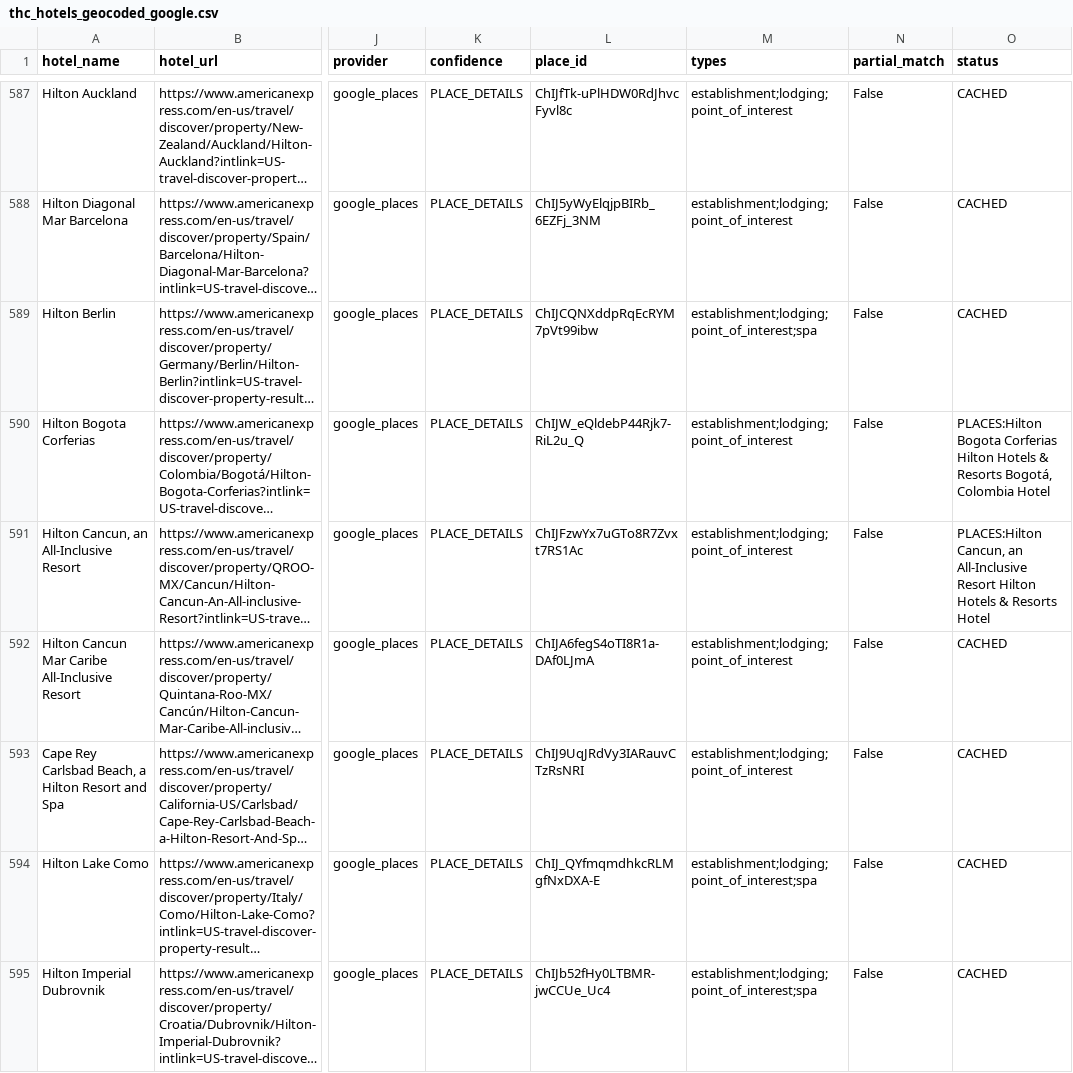
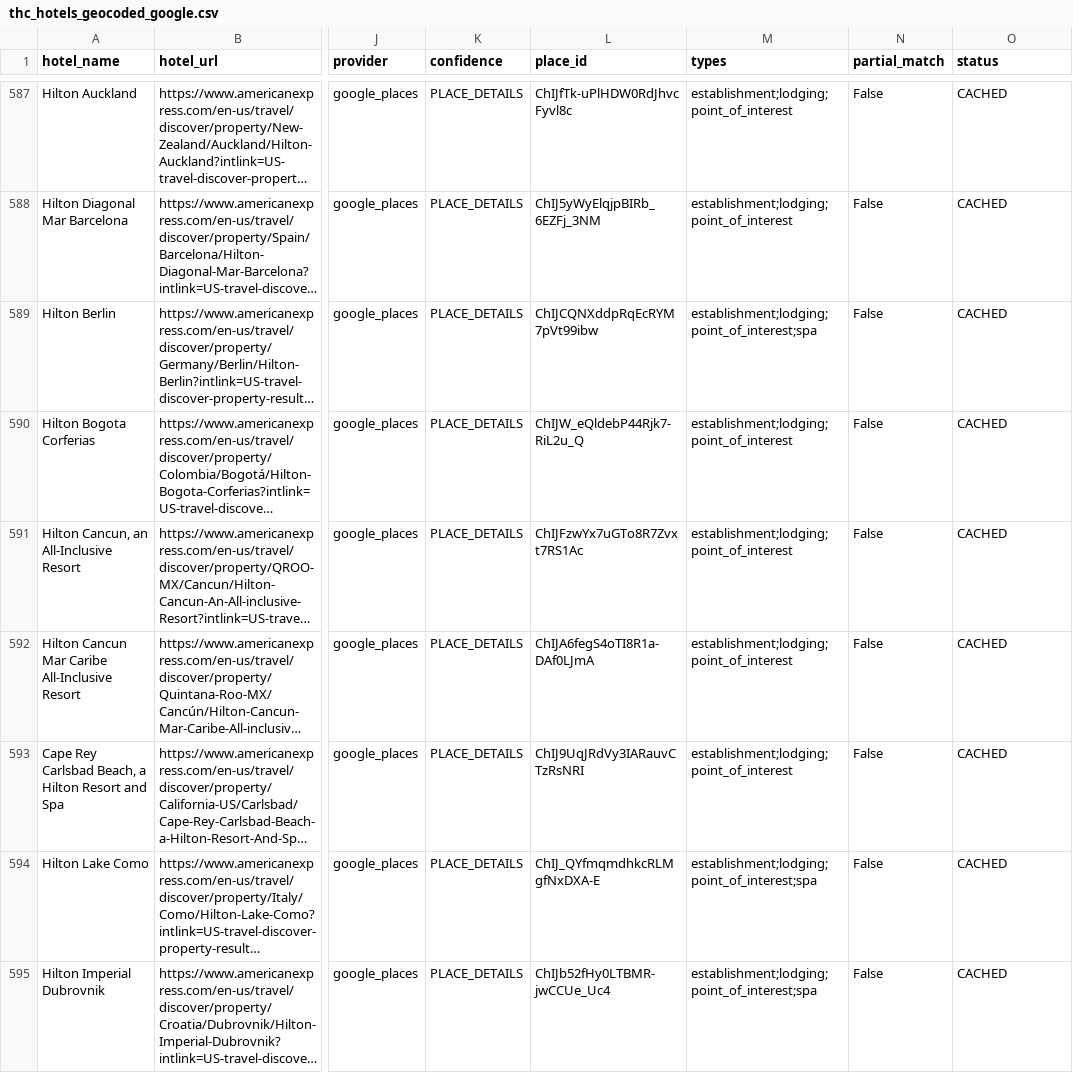
Before and after one commit to ZhengQ2/amex-hotel-credits, a CSV file: cache/thc_hotels_geocoded_google.csv, drawn as a sheet; only a part is shown, gaps mark what is left out; long unchanged cells end in …; the diff covers the shown part only; the diff names each change by its address in the sheet, - before the commit and + after, or states it on an @@ line.

```diff
--- a/cache/thc_hotels_geocoded_google.csv
+++ b/cache/thc_hotels_geocoded_google.csv
-O590 (status): PLACES:Hilton Bogota Corferias Hilton Hotels & Resorts Bogotá, Colombia Hotel
+O590 (status): CACHED
-O591 (status): PLACES:Hilton Cancun, an All-Inclusive Resort Hilton Hotels & Resorts Hotel
+O591 (status): CACHED
```
Also changed, not shown: 1 added row, 1 removed row and 32 edited cells elsewhere in this file, cache/fhr_hotels_geocoded_google.csv, 2 other files.
